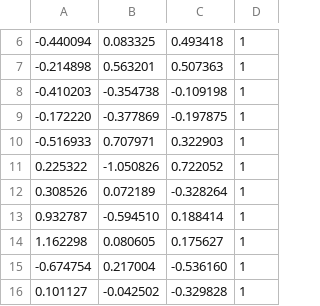
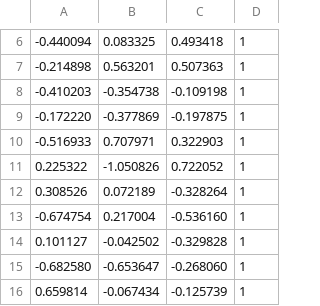
Before and after one commit to misteltein/SVM, a CSV file: sample1.csv, drawn as a sheet; only a part is shown, gaps mark what is left out; the shorter side is filled out with more unchanged rows; the diff names each change by its address in the sheet, - before the commit and + after, or states it on an @@ line.

```diff
--- a/sample1.csv
+++ b/sample1.csv
-row 13: 0.932787 | -0.594510 | 0.188414 | 1
-row 14: 1.162298 | 0.080605 | 0.175627 | 1
```
Also changed, not shown: sample2.csv, 2 other files.
